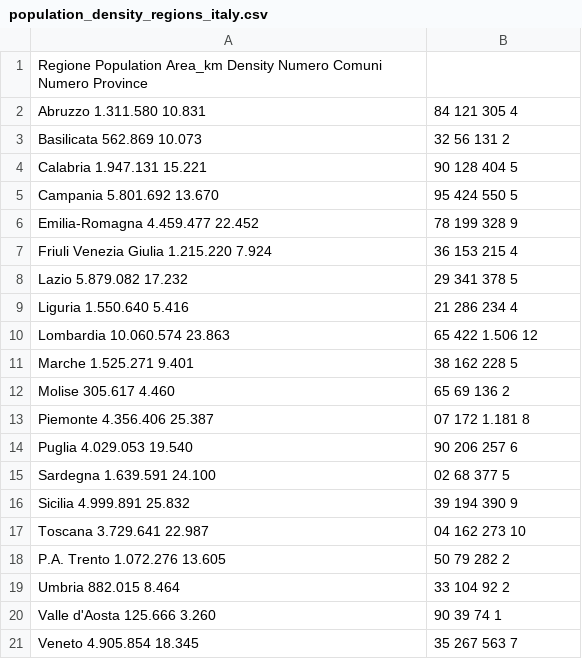
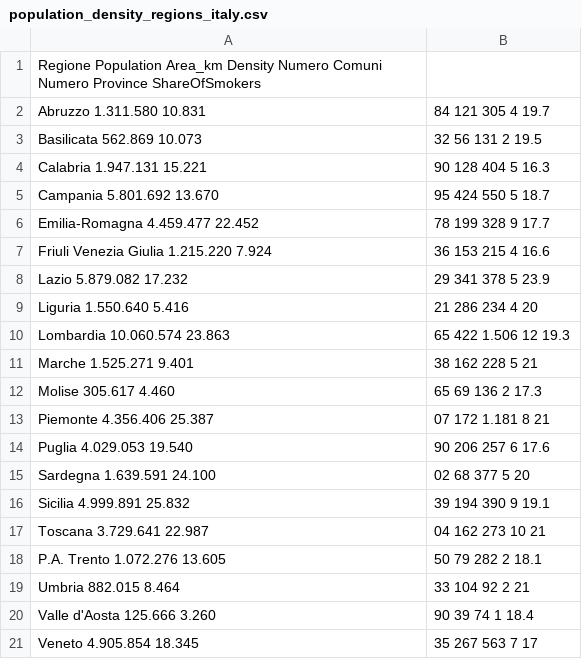
Before and after one commit to razumovs/cov_19_geographical, a CSV file: ItalyDemographics/population_density_regions_italy.csv, drawn as a sheet.

Commit message:
added smoking information

```diff
--- a/ItalyDemographics/population_density_regions_italy.csv
+++ b/ItalyDemographics/population_density_regions_italy.csv
@@ -1,21 +1,21 @@
-Regione	Population	Area_km	Density	Numero Comuni	Numero Province
-Abruzzo	1.311.580	10.831,84	121	305	4
-Basilicata	562.869	10.073,32	56	131	2
-Calabria	1.947.131	15.221,90	128	404	5
-Campania	5.801.692	13.670,95	424	550	5
-Emilia-Romagna	4.459.477	22.452,78	199	328	9
-Friuli Venezia Giulia	1.215.220	7.924,36	153	215	4
-Lazio	5.879.082	17.232,29	341	378	5
-Liguria	1.550.640	5.416,21	286	234	4
-Lombardia	10.060.574	23.863,65	422	1.506	12
-Marche	1.525.271	9.401,38	162	228	5
-Molise	305.617	4.460,65	69	136	2
-Piemonte	4.356.406	25.387,07	172	1.181	8
-Puglia	4.029.053	19.540,90	206	257	6
-Sardegna	1.639.591	24.100,02	68	377	5
-Sicilia	4.999.891	25.832,39	194	390	9
-Toscana	3.729.641	22.987,04	162	273	10
-P.A. Trento	1.072.276	13.605,50	79	282	2
-Umbria	882.015	8.464,33	104	92	2
-Valle d'Aosta	125.666	3.260,90	39	74	1
-Veneto	4.905.854	18.345,35	267	563	7
+Regione	Population	Area_km	Density	Numero Comuni	Numero Province	ShareOfSmokers
+Abruzzo	1.311.580	10.831,84	121	305	4	19.7
+Basilicata	562.869	10.073,32	56	131	2	19.5
+Calabria	1.947.131	15.221,90	128	404	5	16.3
+Campania	5.801.692	13.670,95	424	550	5	18.7
+Emilia-Romagna	4.459.477	22.452,78	199	328	9	17.7
+Friuli Venezia Giulia	1.215.220	7.924,36	153	215	4	16.6
+Lazio	5.879.082	17.232,29	341	378	5	23.9
+Liguria	1.550.640	5.416,21	286	234	4	20
+Lombardia	10.060.574	23.863,65	422	1.506	12	19.3
+Marche	1.525.271	9.401,38	162	228	5	21
+Molise	305.617	4.460,65	69	136	2	17.3
+Piemonte	4.356.406	25.387,07	172	1.181	8	21
+Puglia	4.029.053	19.540,90	206	257	6	17.6
+Sardegna	1.639.591	24.100,02	68	377	5	20
+Sicilia	4.999.891	25.832,39	194	390	9	19.1
+Toscana	3.729.641	22.987,04	162	273	10	21
+P.A. Trento	1.072.276	13.605,50	79	282	2	18.1
+Umbria	882.015	8.464,33	104	92	2	21
+Valle d'Aosta	125.666	3.260,90	39	74	1	18.4
+Veneto	4.905.854	18.345,35	267	563	7	17
```
